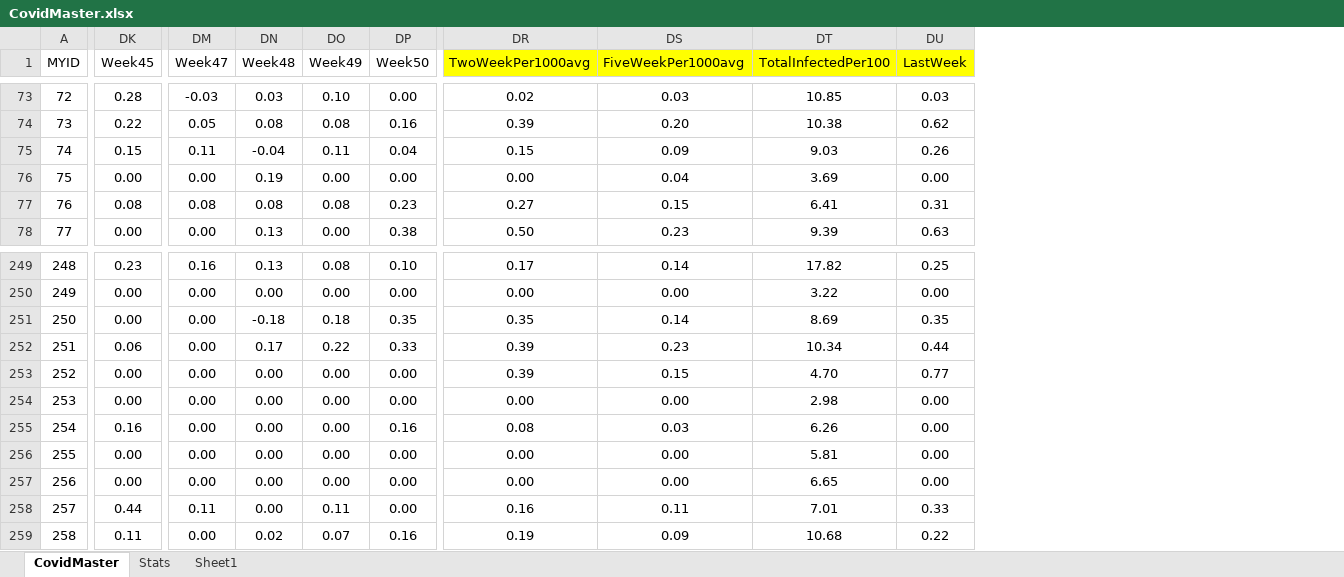
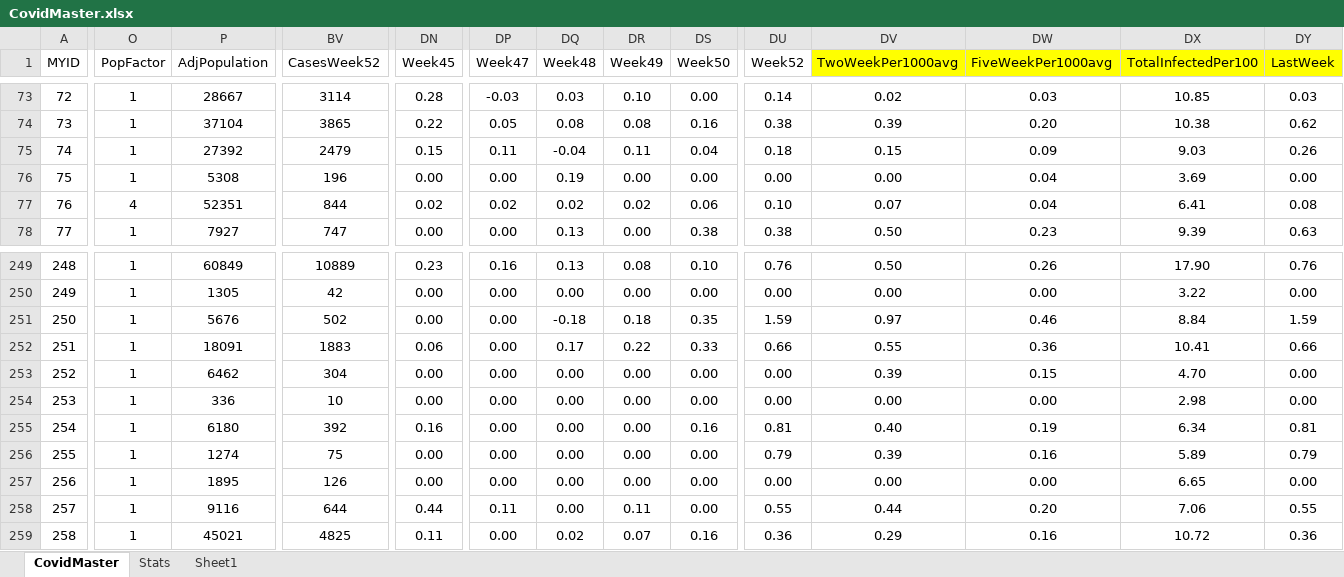
Before and after one commit to DCID33/SITE, an Excel workbook: _files/CovidMaster.xlsx, sheet CovidMaster, drawn as a sheet; only a part is shown, gaps mark what is left out; values as stored, in another font and other column widths than the file's, no borders; addresses are those after the commit; the diff covers the shown part only; the diff names each change by its address in the sheet, - before the commit and + after, or states it on an @@ line.

```diff
--- a/_files/CovidMaster.xlsx (sheet CovidMaster)
+++ b/_files/CovidMaster.xlsx (sheet CovidMaster)
+column O (PopFactor), rows 73-78: 1 | 1 | 1 | 1 | 4 | 1; rows 249-259: all 1
+column P (AdjPopulation), rows 73-78: 28667 | 37104 | 27392 | 5308 | 52351 | 7927; rows 249-259: 60849 | 1305 | 5676 | 18091 | 6462 | 336 | 6180 | 1274 | 1895 | 9116 | 45021
+column BV (CasesWeek52), rows 73-78: 3114 | 3865 | 2479 | 196 | 844 | 747; rows 249-259: 10889 | 42 | 502 | 1883 | 304 | 10 | 392 | 75 | 126 | 644 | 4825
+column DU (Week52), rows 73-78: 0.14 | 0.38 | 0.18 | 0.00 | 0.10 | 0.38; rows 249-259: 0.76 | 0.00 | 1.59 | 0.66 | 0.00 | 0.00 | 0.81 | 0.79 | 0.00 | 0.55 | 0.36
-DN77 (Week45): 0.08
+DN77 (Week45): 0.02
-DP77 (Week47): 0.08
+DP77 (Week47): 0.02
-DQ77 (Week48): 0.08
+DQ77 (Week48): 0.02
-DR77 (Week49): 0.08
+DR77 (Week49): 0.02
-DS77 (Week50): 0.23
+DS77 (Week50): 0.06
-DV77 (TwoWeekPer1000avg): 0.27
+DV77 (TwoWeekPer1000avg): 0.07
-DW77 (FiveWeekPer1000avg): 0.15
+DW77 (FiveWeekPer1000avg): 0.04
-DY77 (LastWeek): 0.31
+DY77 (LastWeek): 0.08
-DV249 (TwoWeekPer1000avg): 0.17
+DV249 (TwoWeekPer1000avg): 0.50
-DW249 (FiveWeekPer1000avg): 0.14
+DW249 (FiveWeekPer1000avg): 0.26
-DX249 (TotalInfectedPer100): 17.82
+DX249 (TotalInfectedPer100): 17.90
-DY249 (LastWeek): 0.25
+DY249 (LastWeek): 0.76
-DV251 (TwoWeekPer1000avg): 0.35
+DV251 (TwoWeekPer1000avg): 0.97
-DW251 (FiveWeekPer1000avg): 0.14
+DW251 (FiveWeekPer1000avg): 0.46
-DX251 (TotalInfectedPer100): 8.69
+DX251 (TotalInfectedPer100): 8.84
-DY251 (LastWeek): 0.35
+DY251 (LastWeek): 1.59
-DV252 (TwoWeekPer1000avg): 0.39
+DV252 (TwoWeekPer1000avg): 0.55
-DW252 (FiveWeekPer1000avg): 0.23
+DW252 (FiveWeekPer1000avg): 0.36
-DX252 (TotalInfectedPer100): 10.34
+DX252 (TotalInfectedPer100): 10.41
-DY252 (LastWeek): 0.44
+DY252 (LastWeek): 0.66
-DY253 (LastWeek): 0.77
+DY253 (LastWeek): 0.00
-DV255 (TwoWeekPer1000avg): 0.08
+DV255 (TwoWeekPer1000avg): 0.40
-DW255 (FiveWeekPer1000avg): 0.03
+DW255 (FiveWeekPer1000avg): 0.19
-DX255 (TotalInfectedPer100): 6.26
+DX255 (TotalInfectedPer100): 6.34
-DY255 (LastWeek): 0.00
+DY255 (LastWeek): 0.81
-DV256 (TwoWeekPer1000avg): 0.00
+DV256 (TwoWeekPer1000avg): 0.39
-DW256 (FiveWeekPer1000avg): 0.00
+DW256 (FiveWeekPer1000avg): 0.16
-DX256 (TotalInfectedPer100): 5.81
+DX256 (TotalInfectedPer100): 5.89
-DY256 (LastWeek): 0.00
+DY256 (LastWeek): 0.79
-DV258 (TwoWeekPer1000avg): 0.16
+DV258 (TwoWeekPer1000avg): 0.44
-DW258 (FiveWeekPer1000avg): 0.11
+DW258 (FiveWeekPer1000avg): 0.20
-DX258 (TotalInfectedPer100): 7.01
+DX258 (TotalInfectedPer100): 7.06
-DY258 (LastWeek): 0.33
+DY258 (LastWeek): 0.55
-DV259 (TwoWeekPer1000avg): 0.19
+DV259 (TwoWeekPer1000avg): 0.29
-DW259 (FiveWeekPer1000avg): 0.09
+DW259 (FiveWeekPer1000avg): 0.16
-DX259 (TotalInfectedPer100): 10.68
+DX259 (TotalInfectedPer100): 10.72
-DY259 (LastWeek): 0.22
+DY259 (LastWeek): 0.36
```
Also changed, not shown: 464 edited cells elsewhere in this sheet, sheet Stats, formulas that keep their value, 11 other files.
